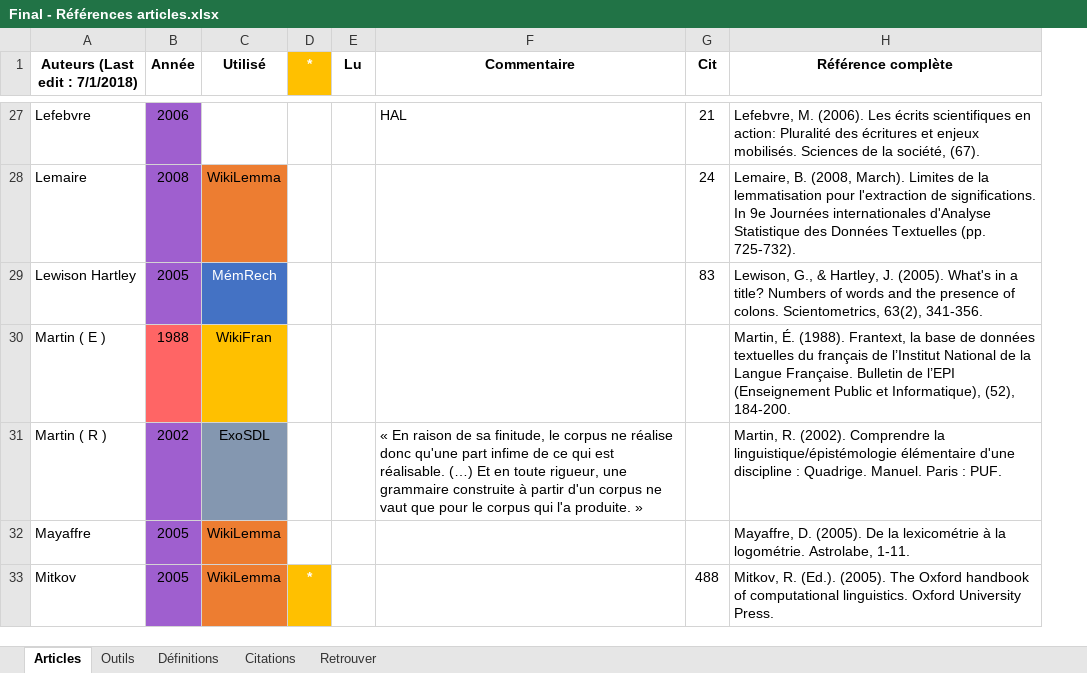
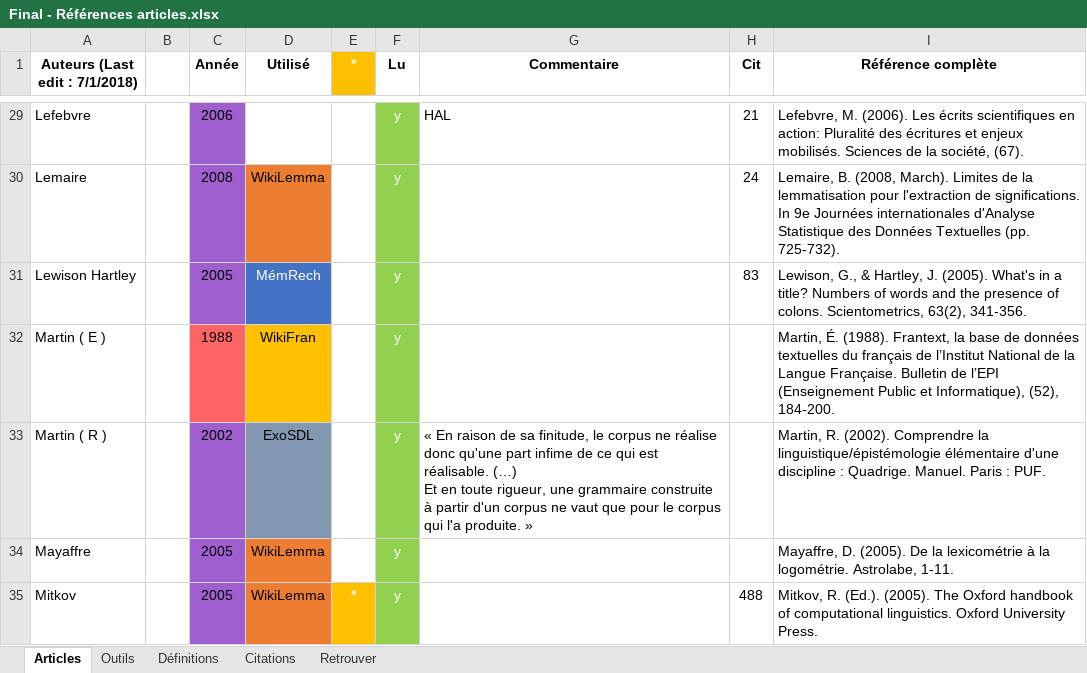
Before and after one commit to Xitog/tal, an Excel workbook: dossiers/Final - Références articles.xlsx, sheet Articles, drawn as a sheet; only a part is shown, gaps mark what is left out; values as stored, in another font and other column widths than the file's, no borders; addresses are those after the commit; the diff covers the shown part only; the diff names each change by its address in the sheet, - before the commit and + after, or states it on an @@ line.

```diff
--- a/dossiers/Final - Références articles.xlsx (sheet Articles)
+++ b/dossiers/Final - Références articles.xlsx (sheet Articles)
+column B, empty
-F29:F35 (Lu): (empty)
+F29:F35 (Lu): y
-F29:F35 fill: none
+F29:F35 fill: #92D050
-G33 (Commentaire): …produite. »
+G33 (Commentaire): …produite. »
```
Also changed, not shown: 4 added rows, 39 edited cells and cell formats elsewhere in this sheet, 16 other files.
